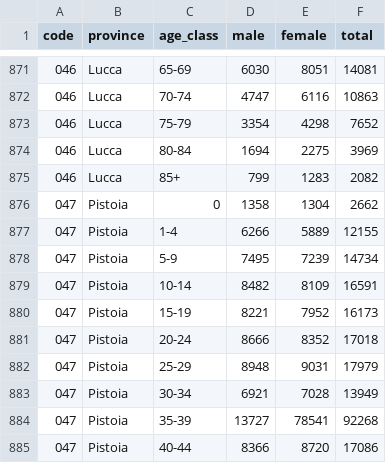
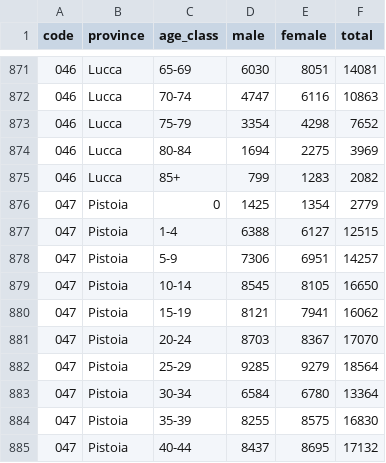
Before and after one commit to nicolabarban/demopast, a CSV file: downloads/1951/data_census_1951_adjusted_age.csv, drawn as a sheet; only a part is shown, gaps mark what is left out; the diff covers the shown part only.

Commit message:
fix: ricostruisce Pistoia 1951 da Tav.4 (fasc. 48)
Righe Provincia: M 108.005 + F 111.577 = 219.582, esatto sia sul
totale stampato sia sul riferimento ISTAT. Profilo Massa-Carrara/
Lucca/Arezzo. Nel 1951 staged resta grave solo Napoli (+5.7%);
totale nazionale a +0.26% dall'ufficiale

```diff
--- a/downloads/1951/data_census_1951_adjusted_age.csv
+++ b/downloads/1951/data_census_1951_adjusted_age.csv
@@ -875,11 +875,11 @@
 "046","Lucca","85+",799,1283,2082
-"047","Pistoia","0",1358,1304,2662
-"047","Pistoia","1-4",6266,5889,12155
-"047","Pistoia","5-9",7495,7239,14734
-"047","Pistoia","10-14",8482,8109,16591
-"047","Pistoia","15-19",8221,7952,16173
-"047","Pistoia","20-24",8666,8352,17018
-"047","Pistoia","25-29",8948,9031,17979
-"047","Pistoia","30-34",6921,7028,13949
-"047","Pistoia","35-39",13727,78541,92268
-"047","Pistoia","40-44",8366,8720,17086
+"047","Pistoia","0",1425,1354,2779
+"047","Pistoia","1-4",6388,6127,12515
+"047","Pistoia","5-9",7306,6951,14257
+"047","Pistoia","10-14",8545,8105,16650
+"047","Pistoia","15-19",8121,7941,16062
+"047","Pistoia","20-24",8703,8367,17070
+"047","Pistoia","25-29",9285,9279,18564
+"047","Pistoia","30-34",6584,6780,13364
+"047","Pistoia","35-39",8255,8575,16830
+"047","Pistoia","40-44",8437,8695,17132
```
Also changed, not shown: 24 edited cells elsewhere in this file, 1 other file.
